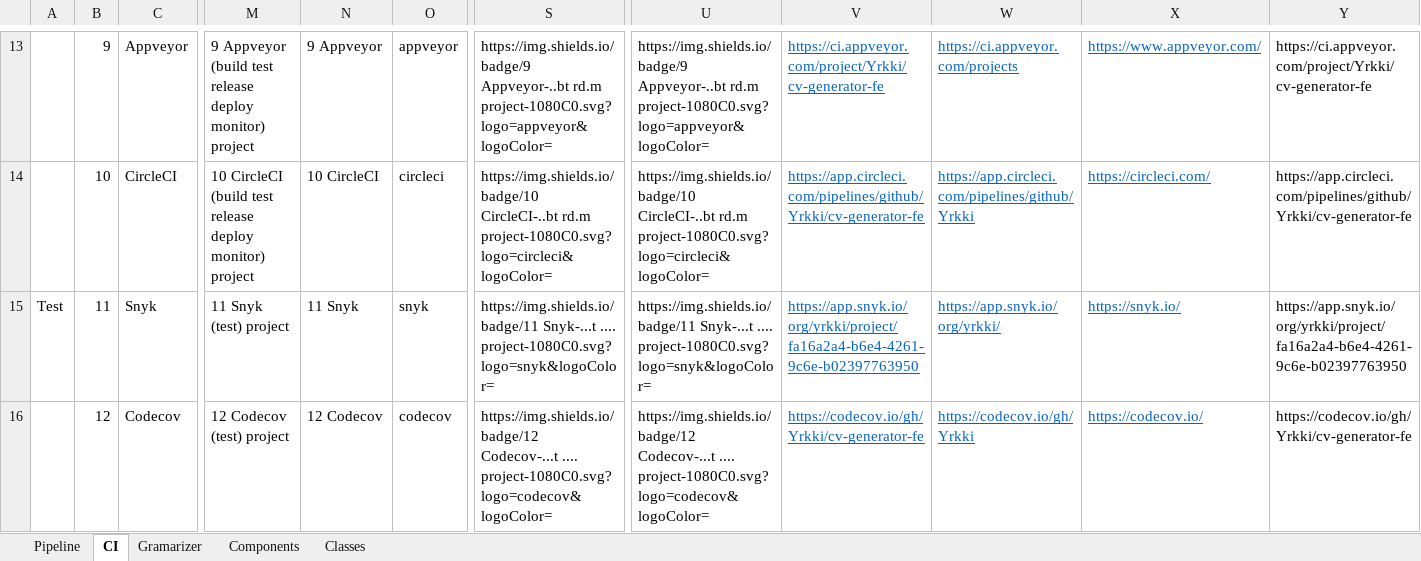
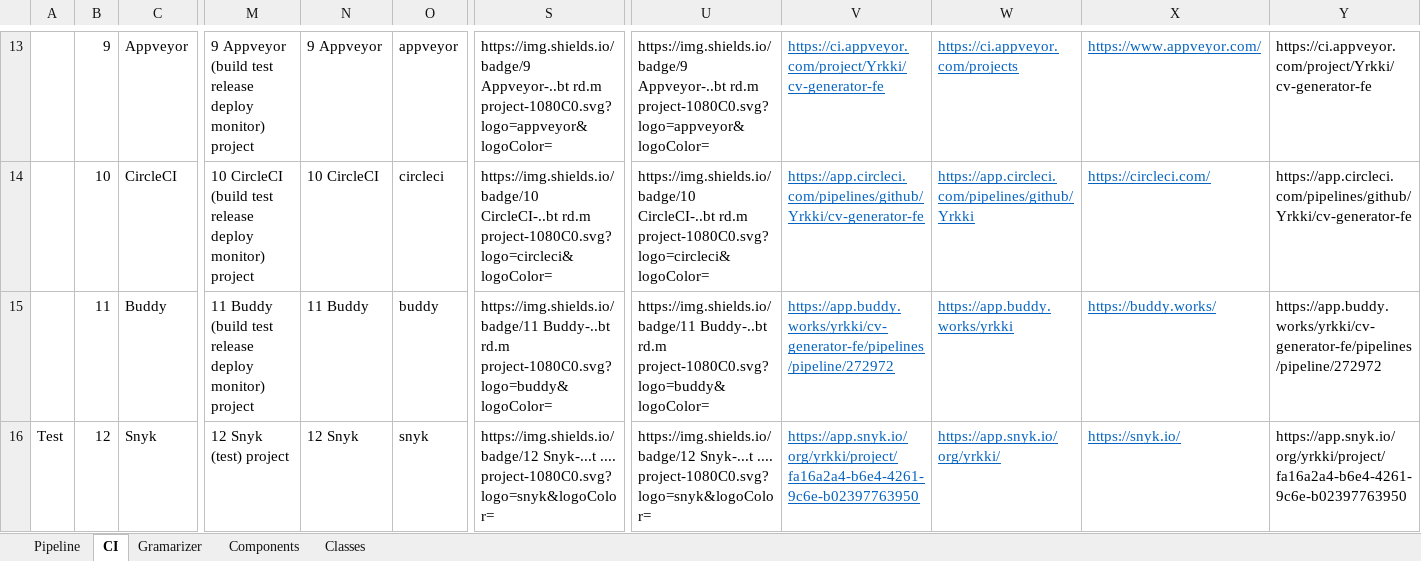
Before and after one commit to Yrkki/cv-generator-fe, an Excel workbook: pipeline.xlsx, sheet CI, drawn as a sheet; only a part is shown, gaps mark what is left out; values as stored, in another font and other column widths than the file's, no borders; the diff covers the shown part only; the diff names each change by its address in the sheet, - before the commit and + after, or states it on an @@ line.

```diff
--- a/pipeline.xlsx (sheet CI)
+++ b/pipeline.xlsx (sheet CI)
-A15: Test
+A15: (empty)
-C15: Snyk
+C15: Buddy
-M15: 11 Snyk (test) project
+M15: 11 Buddy (build test release deploy monitor) project
-N15: 11 Snyk
+N15: 11 Buddy
-O15: snyk
+O15: buddy
-S15: https://img.shields.io/badge/11 Snyk-...t .... project-1080C0.svg?logo=snyk&logoColor=
+S15: https://img.shields.io/badge/11 Buddy-..bt rd.m project-1080C0.svg?logo=buddy&logoColor=
-U15: https://img.shields.io/badge/11 Snyk-...t .... project-1080C0.svg?logo=snyk&logoColor=
+U15: https://img.shields.io/badge/11 Buddy-..bt rd.m project-1080C0.svg?logo=buddy&logoColor=
-V15: https://app.snyk.io/org/yrkki/project/fa16a2a4-b6e4-4261-9c6e-b02397763950
+V15: https://app.buddy.works/yrkki/cv-generator-fe/pipelines/pipeline/272972
-W15: https://app.snyk.io/org/yrkki/
+W15: https://app.buddy.works/yrkki
-X15: https://snyk.io/
+X15: https://buddy.works/
-Y15: https://app.snyk.io/org/yrkki/project/fa16a2a4-b6e4-4261-9c6e-b02397763950
+Y15: https://app.buddy.works/yrkki/cv-generator-fe/pipelines/pipeline/272972
-A16: (empty)
+A16: Test
-C16: Codecov
+C16: Snyk
-M16: 12 Codecov (test) project
+M16: 12 Snyk (test) project
-N16: 12 Codecov
+N16: 12 Snyk
-O16: codecov
+O16: snyk
-S16: https://img.shields.io/badge/12 Codecov-...t .... project-1080C0.svg?logo=codecov&logoColor=
+S16: https://img.shields.io/badge/12 Snyk-...t .... project-1080C0.svg?logo=snyk&logoColor=
-U16: https://img.shields.io/badge/12 Codecov-...t .... project-1080C0.svg?logo=codecov&logoColor=
+U16: https://img.shields.io/badge/12 Snyk-...t .... project-1080C0.svg?logo=snyk&logoColor=
-V16: https://codecov.io/gh/Yrkki/cv-generator-fe
+V16: https://app.snyk.io/org/yrkki/project/fa16a2a4-b6e4-4261-9c6e-b02397763950
-W16: https://codecov.io/gh/Yrkki
+W16: https://app.snyk.io/org/yrkki/
-X16: https://codecov.io/
+X16: https://snyk.io/
-Y16: https://codecov.io/gh/Yrkki/cv-generator-fe
+Y16: https://app.snyk.io/org/yrkki/project/fa16a2a4-b6e4-4261-9c6e-b02397763950
```
Also changed, not shown: 46 added rows, 283 edited cells and cell formats elsewhere in this sheet, sheet Pipeline, formulas that keep their value, 3 other files.
